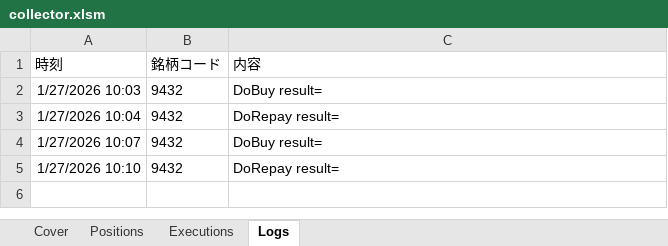
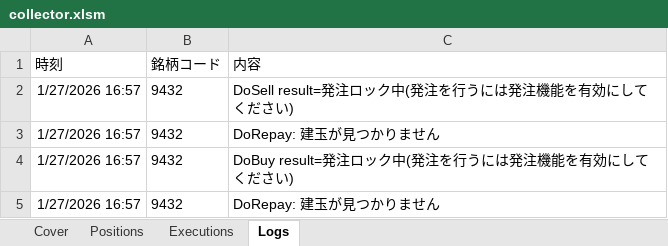
Before and after one commit to bitwalk123/kabuto, an Excel workbook: collector.xlsm, sheet Logs, drawn as a sheet; values as stored, in another font and other column widths than the file's, no borders; the diff names each change by its address in the sheet, - before the commit and + after, or states it on an @@ line.

```diff
--- a/collector.xlsm (sheet Logs)
+++ b/collector.xlsm (sheet Logs)
-A2 (時刻): 1/27/2026 10:03
+A2 (時刻): 1/27/2026 16:57
-C2 (内容): DoBuy result=
+C2 (内容): DoSell result=発注ロック中(発注を行うには発注機能を有効にしてください)
-A3 (時刻): 1/27/2026 10:04
+A3 (時刻): 1/27/2026 16:57
-C3 (内容): DoRepay result=
+C3 (内容): DoRepay: 建玉が見つかりません
-A4 (時刻): 1/27/2026 10:07
+A4 (時刻): 1/27/2026 16:57
-C4 (内容): DoBuy result=
+C4 (内容): DoBuy result=発注ロック中(発注を行うには発注機能を有効にしてください)
-A5 (時刻): 1/27/2026 10:10
+A5 (時刻): 1/27/2026 16:57
-C5 (内容): DoRepay result=
+C5 (内容): DoRepay: 建玉が見つかりません
```
Also changed, not shown: sheet Executions.
